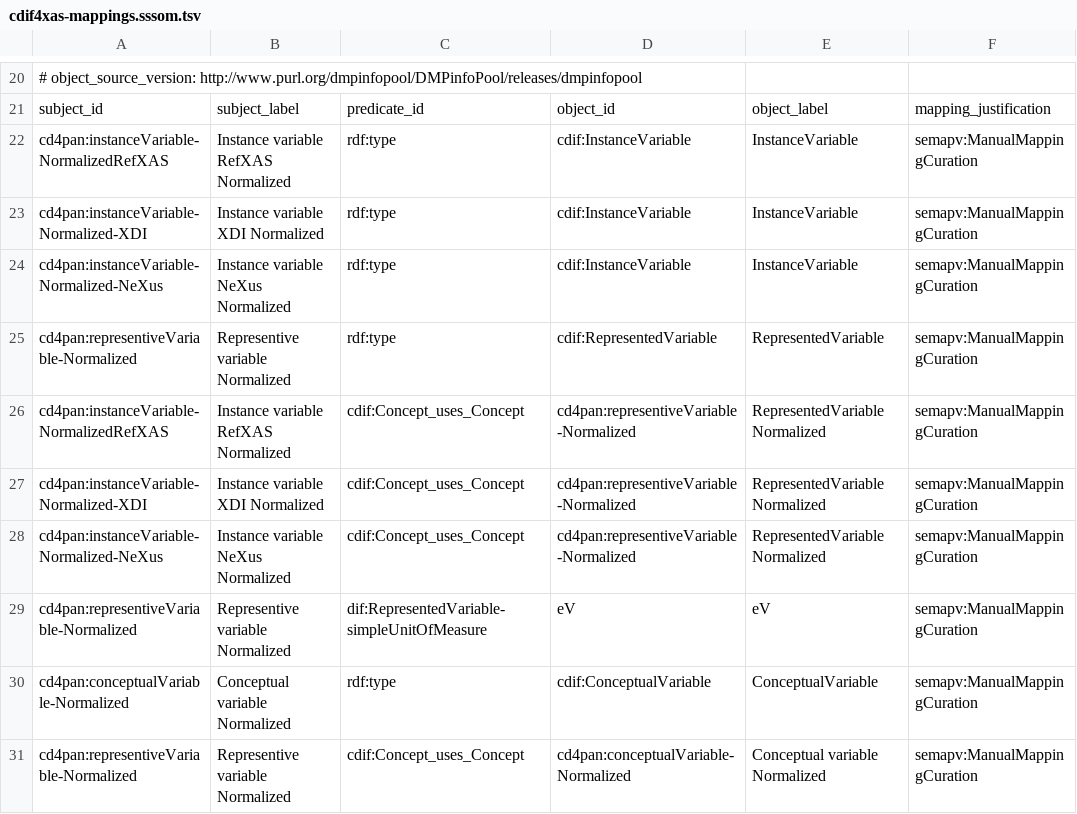
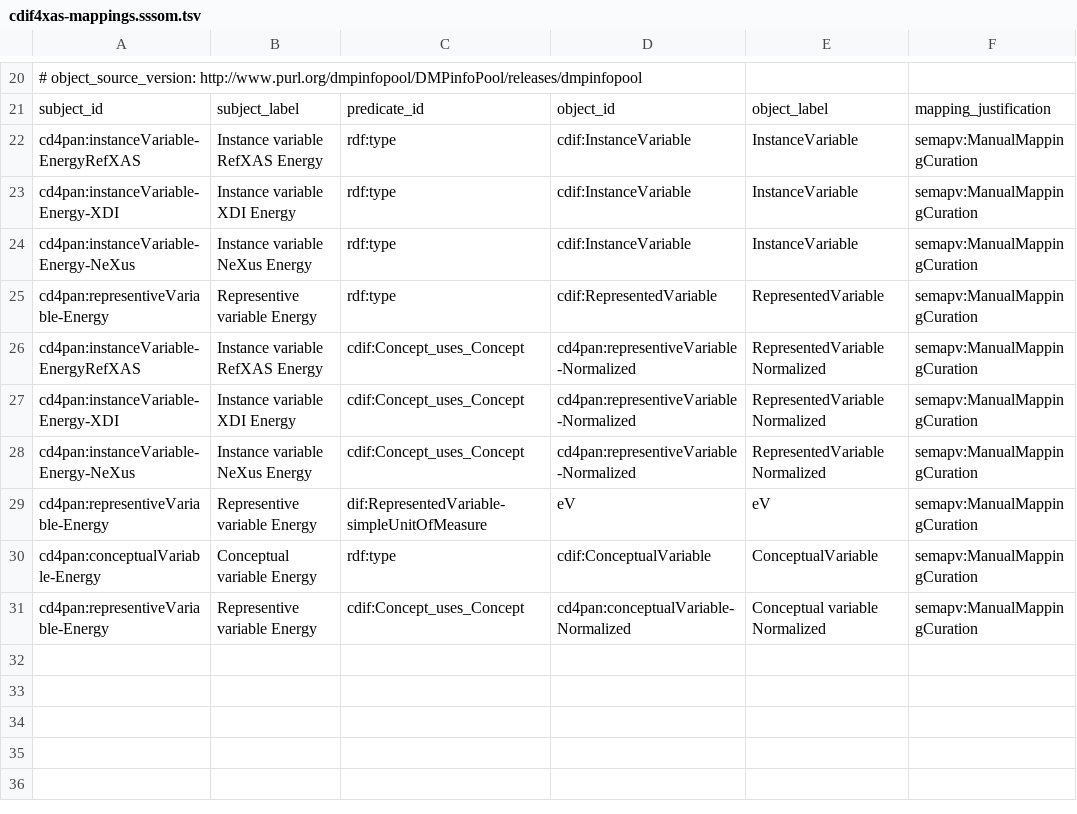
Before and after one commit to hgoerzig/cdi4pan, a TSV file: src/ontology/mappings/cdif4xas-mappings.sssom.tsv, drawn as a sheet; only a part is shown, gaps mark what is left out; the diff names each change by its address in the sheet, - before the commit and + after, or states it on an @@ line.

Commit message:
Update cdif4xas-mappings.sssom.tsv
Change to energy

```diff
--- a/src/ontology/mappings/cdif4xas-mappings.sssom.tsv
+++ b/src/ontology/mappings/cdif4xas-mappings.sssom.tsv
-A22: cd4pan:instanceVariable- NormalizedRefXAS
+A22: cd4pan:instanceVariable- EnergyRefXAS
-B22: Instance variable RefXAS Normalized
+B22: Instance variable RefXAS Energy
-A23: cd4pan:instanceVariable-Normalized-XDI
+A23: cd4pan:instanceVariable-Energy-XDI
-B23: Instance variable XDI Normalized
+B23: Instance variable XDI Energy
-A24: cd4pan:instanceVariable-Normalized-NeXus
+A24: cd4pan:instanceVariable-Energy-NeXus
-B24: Instance variable NeXus Normalized
+B24: Instance variable NeXus Energy
-A25: cd4pan:representiveVariable-Normalized
+A25: cd4pan:representiveVariable-Energy
-B25: Representive variable Normalized
+B25: Representive variable Energy
-A26: cd4pan:instanceVariable- NormalizedRefXAS
+A26: cd4pan:instanceVariable- EnergyRefXAS
-B26: Instance variable RefXAS Normalized
+B26: Instance variable RefXAS Energy
-A27: cd4pan:instanceVariable-Normalized-XDI
+A27: cd4pan:instanceVariable-Energy-XDI
-B27: Instance variable XDI Normalized
+B27: Instance variable XDI Energy
-A28: cd4pan:instanceVariable-Normalized-NeXus
+A28: cd4pan:instanceVariable-Energy-NeXus
-B28: Instance variable NeXus Normalized
+B28: Instance variable NeXus Energy
-A29: cd4pan:representiveVariable-Normalized
+A29: cd4pan:representiveVariable-Energy
-B29: Representive variable Normalized
+B29: Representive variable Energy
-A30: cd4pan:conceptualVariable-Normalized
+A30: cd4pan:conceptualVariable-Energy
-B30: Conceptual variable Normalized
+B30: Conceptual variable Energy
-A31: cd4pan:representiveVariable-Normalized
+A31: cd4pan:representiveVariable-Energy
-B31: Representive variable Normalized
+B31: Representive variable Energy
```
